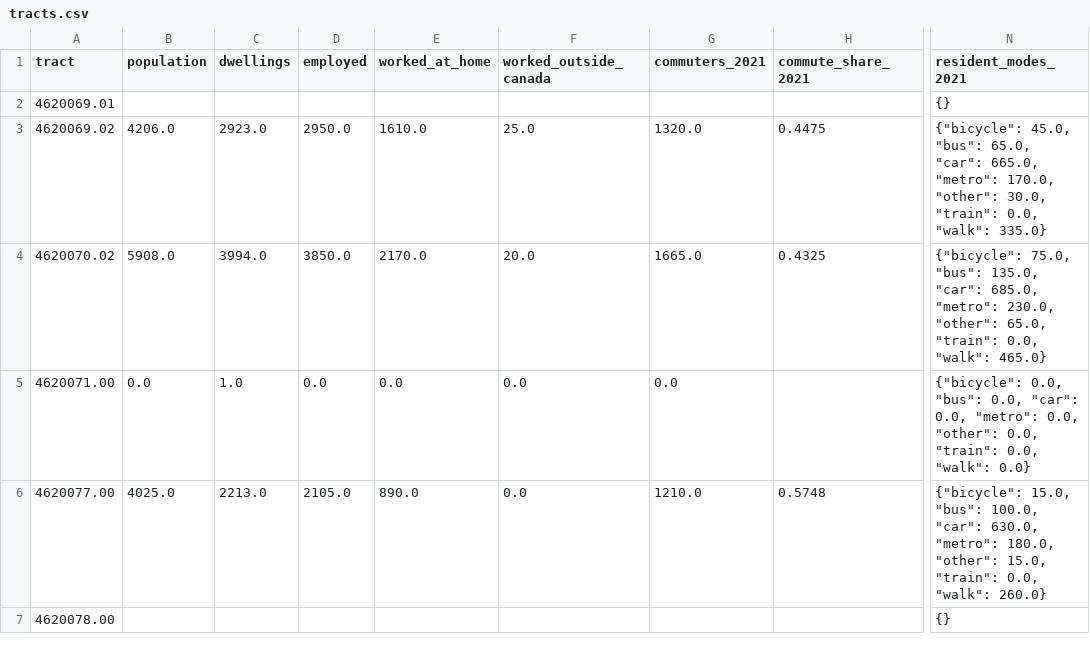
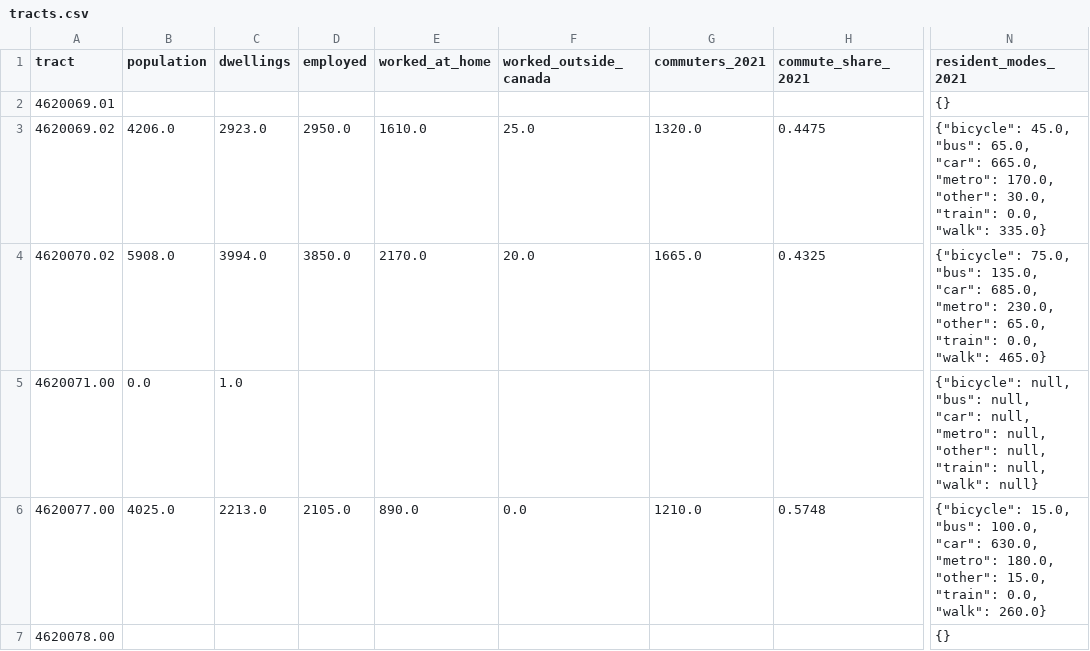
Before and after one commit to g3n3r6l-g3st6lt/Situ, a CSV file: outputs/s7/tracts.csv, drawn as a sheet; only a part is shown, gaps mark what is left out; the diff names each change by its address in the sheet, - before the commit and + after, or states it on an @@ line.

```diff
--- a/outputs/s7/tracts.csv
+++ b/outputs/s7/tracts.csv
-D5 (employed): 0.0
+D5 (employed): (empty)
-E5 (worked_at_home): 0.0
+E5 (worked_at_home): (empty)
-F5 (worked_outside_canada): 0.0
+F5 (worked_outside_canada): (empty)
-G5 (commuters_2021): 0.0
+G5 (commuters_2021): (empty)
-N5 (resident_modes_2021): {"bicycle": 0.0, "bus": 0.0, "car": 0.0, "metro": 0.0, "other": 0.0, "train": 0.0, "walk": 0.0}
+N5 (resident_modes_2021): {"bicycle": null, "bus": null, "car": null, "metro": null, "other": null, "train": null, "walk": null}
```
Also changed, not shown: outputs/s7/arriving.csv, outputs/s7/leaving.csv, 28 other files.
